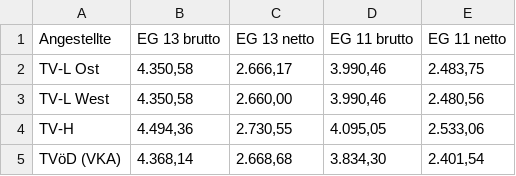
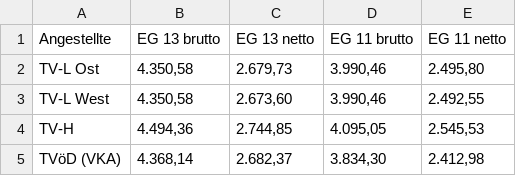
Before and after one commit to GEW-Bund/lehrkraeftebezahlung, a CSV file: Lehrkraefte-Bezahlung-Einstieg-Tabelle-Angestellte.csv, drawn as a sheet.

Commit message:
Neue Rechenwerte 2024 - Lehrkraefte-Bezahlung-Einstieg-Tabelle-Angestellte.csv

```diff
--- a/Lehrkraefte-Bezahlung-Einstieg-Tabelle-Angestellte.csv
+++ b/Lehrkraefte-Bezahlung-Einstieg-Tabelle-Angestellte.csv
@@ -1,5 +1,5 @@
 Angestellte;EG 13 brutto;EG 13 netto;EG 11 brutto;EG 11 netto
-TV-L Ost; 4.350,58   ; 2.666,17   ; 3.990,46   ; 2.483,75
-TV-L West; 4.350,58   ; 2.660,00   ; 3.990,46   ; 2.480,56
-TV-H; 4.494,36   ; 2.730,55   ; 4.095,05   ; 2.533,06
-TVöD (VKA); 4.368,14   ; 2.668,68   ; 3.834,30   ; 2.401,54
+TV-L Ost; 4.350,58   ; 2.679,73   ; 3.990,46   ; 2.495,80
+TV-L West; 4.350,58   ; 2.673,60   ; 3.990,46   ; 2.492,55
+TV-H; 4.494,36   ; 2.744,85   ; 4.095,05   ; 2.545,53
+TVöD (VKA); 4.368,14   ; 2.682,37   ; 3.834,30   ; 2.412,98
```
